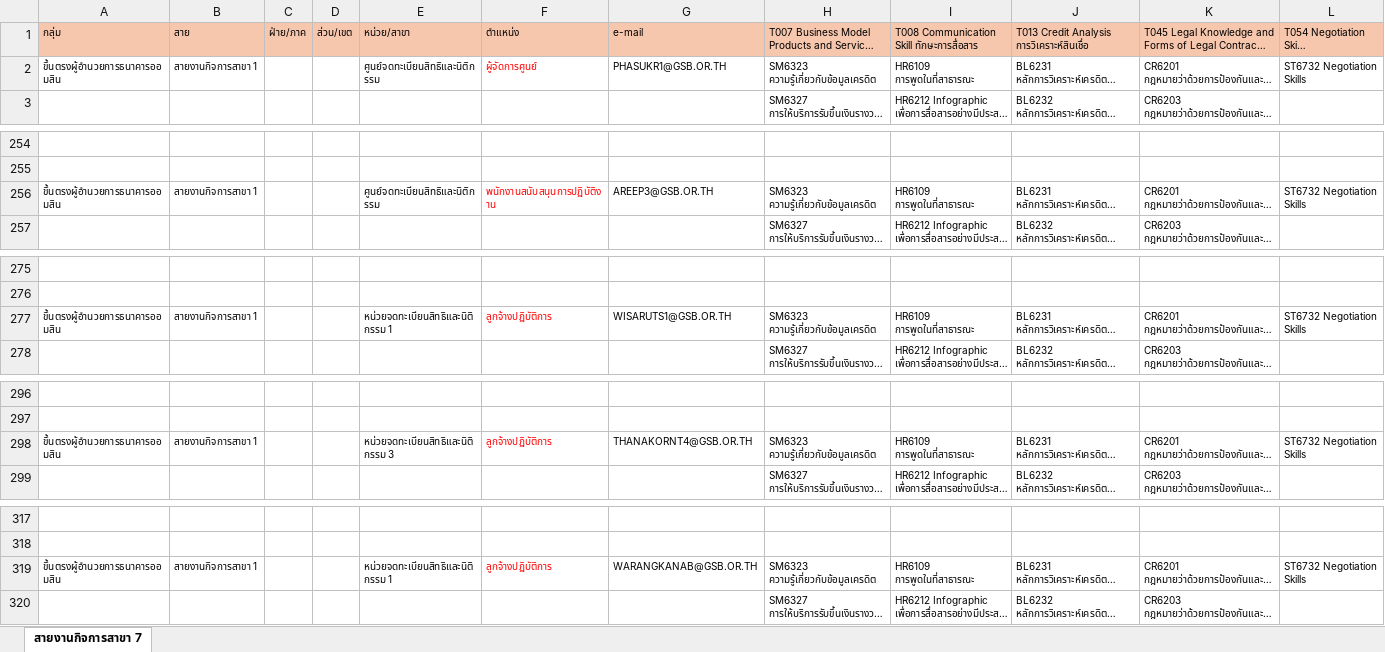
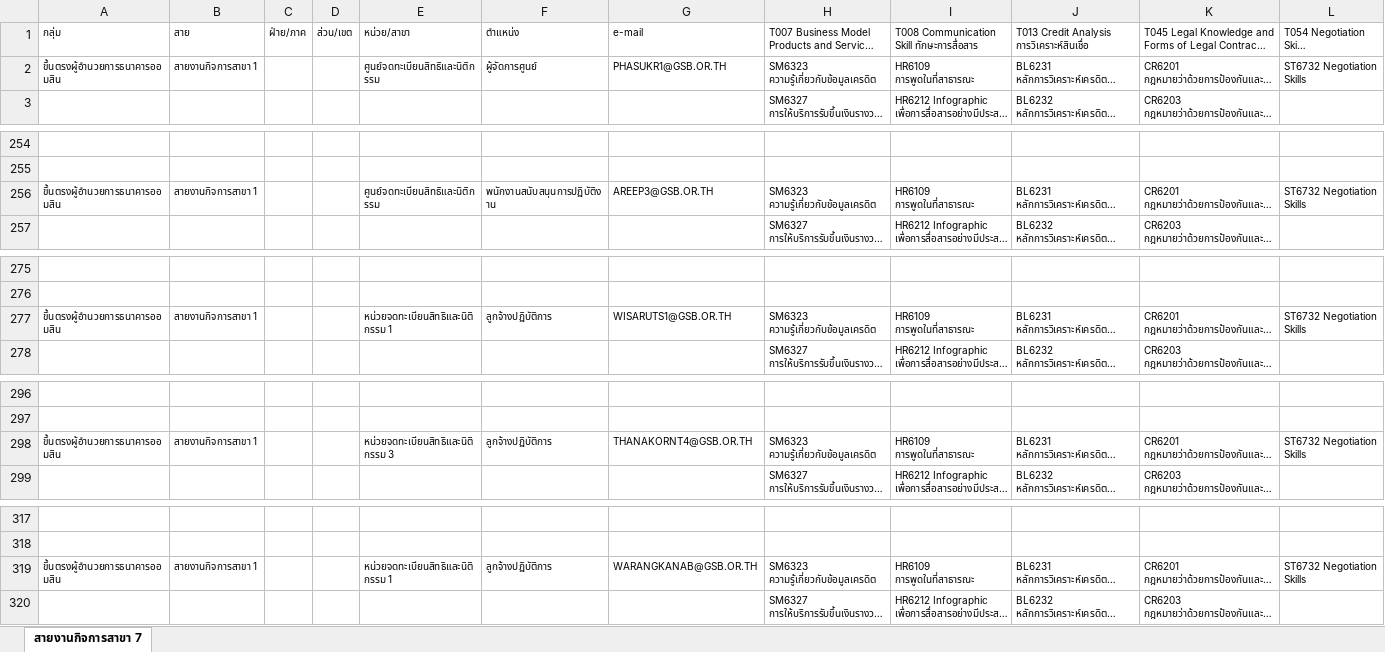
Before and after one commit to elpmisz/directory, an Excel workbook: document/15-7.xlsx, sheet สายงานกิจการสาขา 7, drawn as a sheet; only a part is shown, gaps mark what is left out; long unchanged cells end in …; values as stored, in another font and other column widths than the file's, no borders; the diff covers the shown part only; the diff names each change by its address in the sheet, - before the commit and + after, or states it on an @@ line.

```diff
--- a/document/15-7.xlsx (sheet สายงานกิจการสาขา 7)
+++ b/document/15-7.xlsx (sheet สายงานกิจการสาขา 7)
-A1:L1 fill: #F6C6AD
+A1:L1 fill: none
-F2 text colour: #FF0000
+F2 text colour: black
-F256 text colour: #FF0000
+F256 text colour: black
-F277 text colour: #FF0000
+F277 text colour: black
-F298 text colour: #FF0000
+F298 text colour: black
-F319 text colour: #FF0000
+F319 text colour: black
```
Also changed, not shown: cell formats elsewhere in this sheet, document/1. กลุ่มตรวจสอบ (1).xlsx, document/15-3.xlsx, 19 other files.
